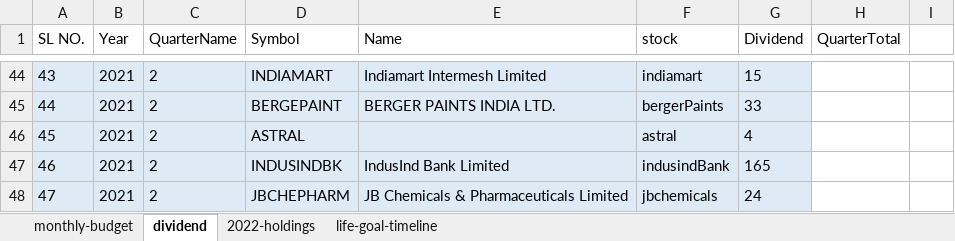
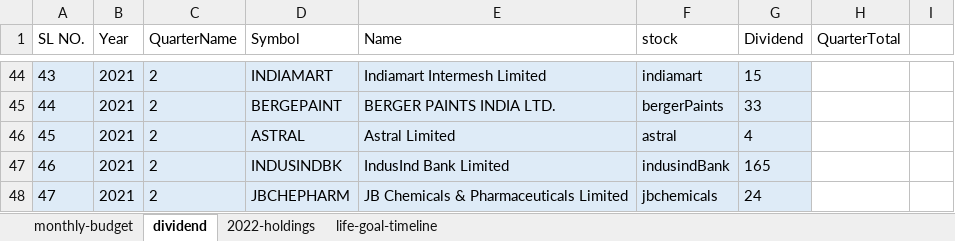
Before and after one commit to partha001/finance, an Excel workbook: portfolio-manager/src/main/resources/mydata/invested.xlsx, sheet dividend, drawn as a sheet; only a part is shown, gaps mark what is left out; values as stored, in another font and other column widths than the file's, no borders; the diff names each change by its address in the sheet, - before the commit and + after, or states it on an @@ line.

Commit message:
adding more dividend api

```diff
--- a/portfolio-manager/src/main/resources/mydata/invested.xlsx (sheet dividend)
+++ b/portfolio-manager/src/main/resources/mydata/invested.xlsx (sheet dividend)
-E46 (Name): (empty)
+E46 (Name): Astral Limited
```
Also changed, not shown: 6 other files.
